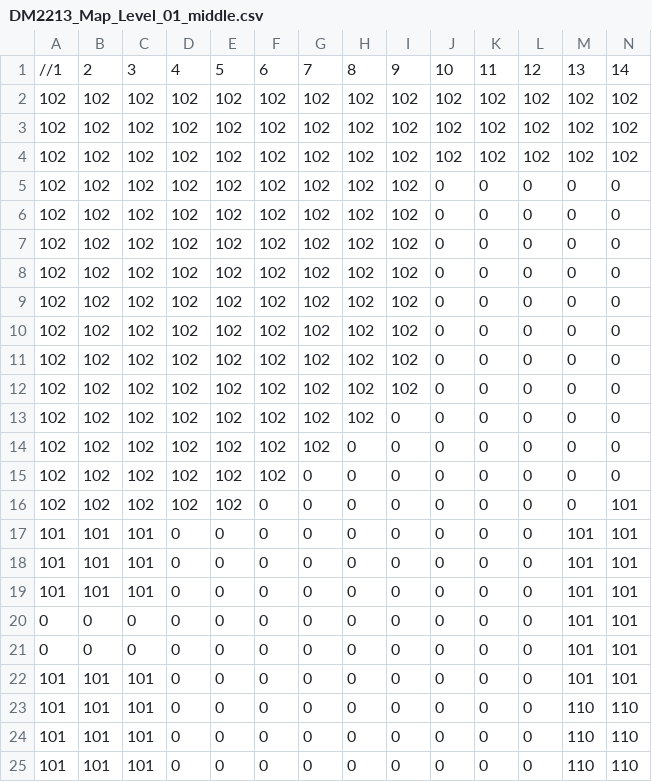
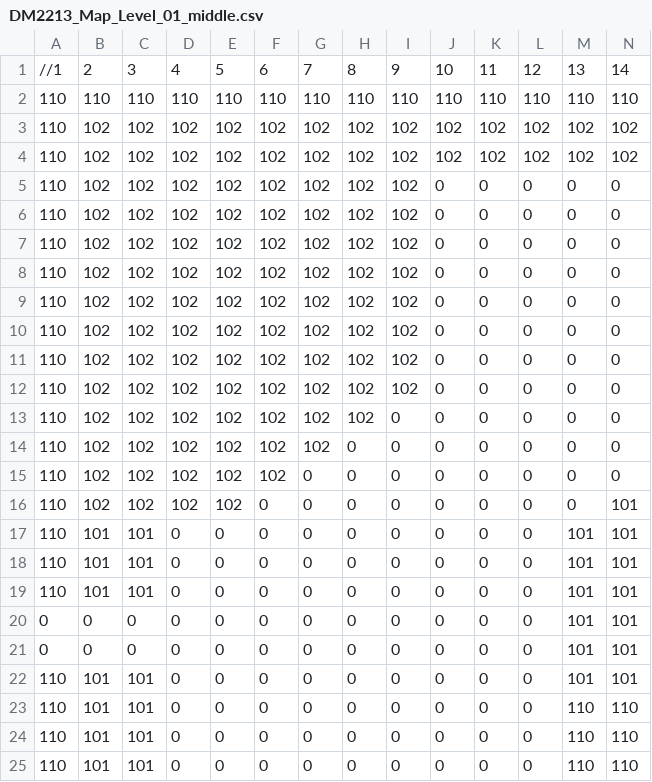
Before and after one commit to yettd/SP3, a CSV file: NYP_Framework_Week01/App/Maps/DM2213_Map_Level_01_middle.csv, drawn as a sheet; only a part is shown; removed rows and columns are numbered as before the commit, all else as after; rows hold the shown columns only; the diff names each change by its address in the sheet, - before the commit and + after, or states it on an @@ line.

```diff
--- a/NYP_Framework_Week01/App/Maps/DM2213_Map_Level_01_middle.csv
+++ b/NYP_Framework_Week01/App/Maps/DM2213_Map_Level_01_middle.csv
+row 2: 110 | 110 | 110 | 110 | 110 | 110 | 110 | 110 | 110 | 110 | 110 | 110 | 110 | 110
-A3:A4: 102
+A3:A4: 110
-row 4: 102 | 102 | 102 | 102 | 102 | 102 | 102 | 102 | 102 | 102 | 102 | 102 | 102 | 102
-A5:A16: 102
+A5:A16: 110
-A17:A19: 101
+A17:A19: 110
-A22:A25: 101
+A22:A25: 110
```
Also changed, not shown: NYP_Framework_Week01/App/Maps/DM2213_Map_Level_01_bottomleft.csv, NYP_Framework_Week01/App/Maps/DM2213_Map_Level_01_bottomright.csv, 15 other files.
